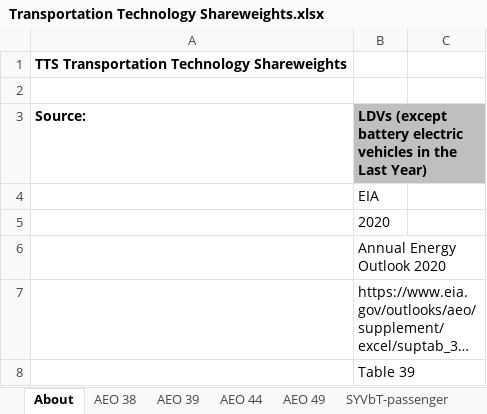
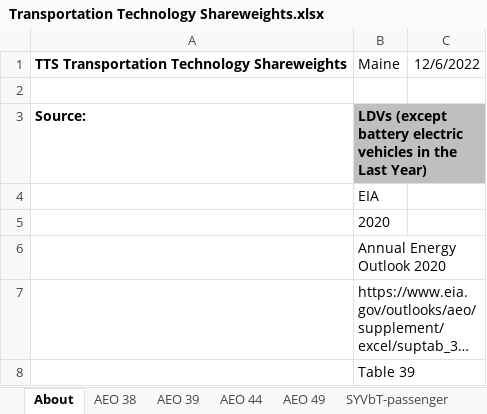
Before and after one commit to EnergyInnovation/eps-maine, an Excel workbook: InputData/trans/TTS/Transportation Technology Shareweights.xlsx, sheet About, drawn as a sheet; only a part is shown; long unchanged cells end in …; values as stored, in another font and other column widths than the file's, no borders; the diff names each change by its address in the sheet, - before the commit and + after, or states it on an @@ line.

```diff
--- a/InputData/trans/TTS/Transportation Technology Shareweights.xlsx (sheet About)
+++ b/InputData/trans/TTS/Transportation Technology Shareweights.xlsx (sheet About)
-B1: (empty)
+B1: Maine
-C1: (empty)
+C1: 12/6/2022
```
Also changed, not shown: sheet TTS-HDVs-frgt, 37 other files.
